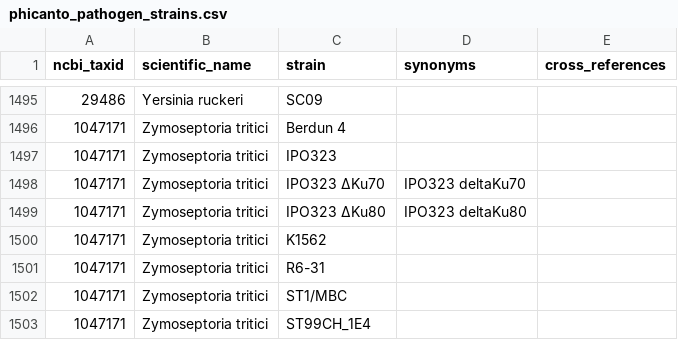
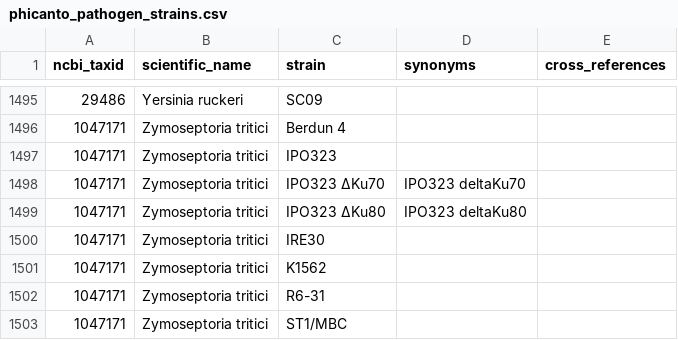
Before and after one commit to PHI-base/data, a CSV file: strains/phicanto_pathogen_strains.csv, drawn as a sheet; only a part is shown, gaps mark what is left out; the shorter side is filled out with more unchanged rows; the diff names each change by its address in the sheet, - before the commit and + after, or states it on an @@ line.

Commit message:
Add 'IRE30' to Zymoseptoria tritici strain list
https://github.com/PHI-base/curation/issues/207

```diff
--- a/strains/phicanto_pathogen_strains.csv
+++ b/strains/phicanto_pathogen_strains.csv
+row 1500: 1047171 | Zymoseptoria tritici | IRE30
```
